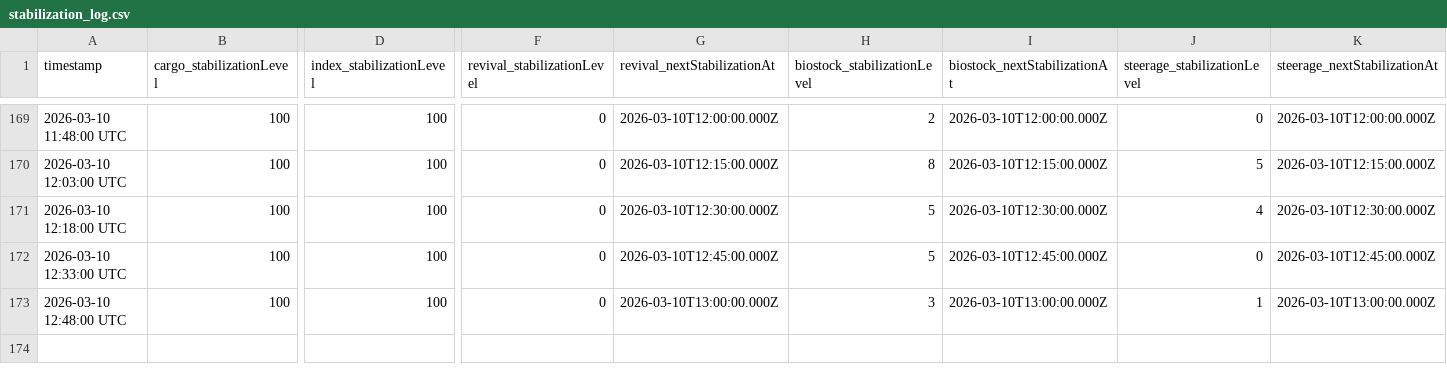
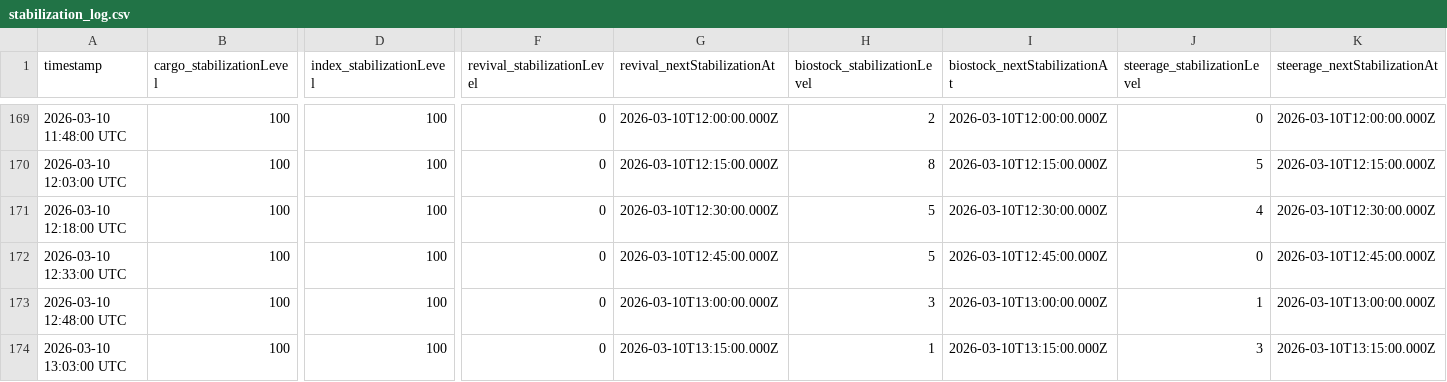
Before and after one commit to breachers-of-tomorrow/breacher-net, a CSV file: stabilization_log.csv, drawn as a sheet; only a part is shown, gaps mark what is left out; rows hold the shown columns only; the diff names each change by its address in the sheet, - before the commit and + after, or states it on an @@ line.

Commit message:
Data update 2026-03-10 13:03:00 UTC

```diff
--- a/stabilization_log.csv
+++ b/stabilization_log.csv
+row 174: 2026-03-10 13:03:00 UTC | 100 | 100 | 0 | 2026-03-10T13:15:00.000Z | 1 | 2026-03-10T13:15:00.000Z | 3 | 2026-03-10T13:15:00.000Z
```
Also changed, not shown: state_log.csv.
